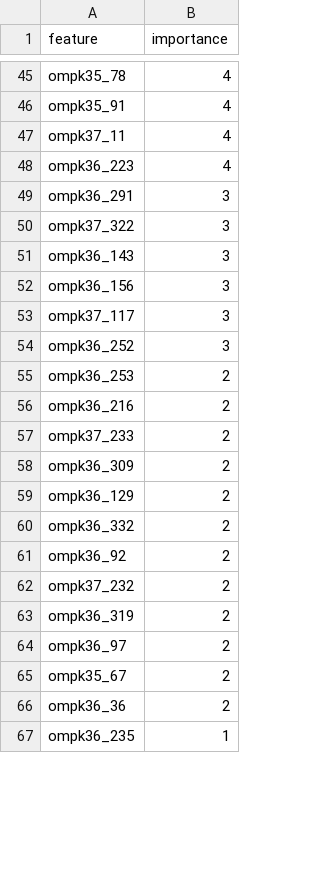
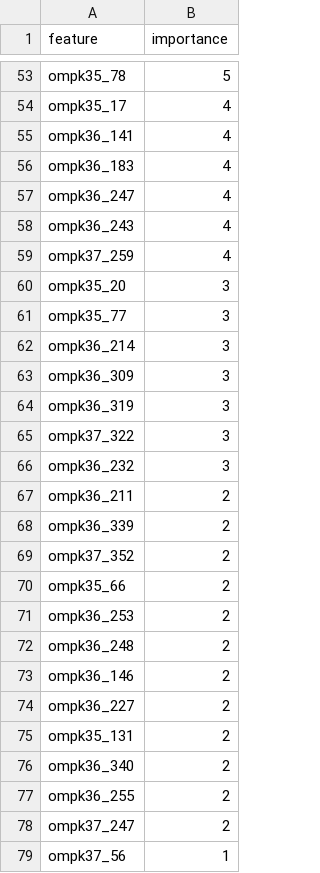
Before and after one commit to 14corman/mic-pred-feat-select, a CSV file: output/xgboost/feature_importance_Antibiotic_4.csv, drawn as a sheet; only a part is shown, gaps mark what is left out; removed rows and columns are numbered as before the commit, all else as after; the diff covers the shown part only; the diff names each change by its address in the sheet, - before the commit and + after, or states it on an @@ line.

```diff
--- a/output/xgboost/feature_importance_Antibiotic_4.csv
+++ b/output/xgboost/feature_importance_Antibiotic_4.csv
-B53 (importance): 4
+B53 (importance): 5
-A54 (feature): ompk35_91
+A54 (feature): ompk35_17
-A55 (feature): ompk37_11
+A55 (feature): ompk36_141
+row 56: ompk36_183 | 4
+row 57: ompk36_247 | 4
-A58 (feature): ompk36_223
+A58 (feature): ompk36_243
+row 59: ompk37_259 | 4
+row 60: ompk35_20 | 3
+row 61: ompk35_77 | 3
-A62 (feature): ompk36_291
+A62 (feature): ompk36_214
+row 63: ompk36_309 | 3
+row 64: ompk36_319 | 3
-row 51: ompk36_143 | 3
-row 52: ompk36_156 | 3
-row 53: ompk37_117 | 3
-A66 (feature): ompk36_252
+A66 (feature): ompk36_232
+row 67: ompk36_211 | 2
+row 68: ompk36_339 | 2
+row 69: ompk37_352 | 2
+row 70: ompk35_66 | 2
-A72 (feature): ompk36_216
+A72 (feature): ompk36_248
-row 57: ompk37_233 | 2
-row 58: ompk36_309 | 2
-A73 (feature): ompk36_129
+A73 (feature): ompk36_146
-row 60: ompk36_332 | 2
-row 61: ompk36_92 | 2
-A74 (feature): ompk37_232
+A74 (feature): ompk36_227
-A75 (feature): ompk36_319
+A75 (feature): ompk35_131
-A76 (feature): ompk36_97
+A76 (feature): ompk36_340
-A77 (feature): ompk35_67
+A77 (feature): ompk36_255
-A78 (feature): ompk36_36
+A78 (feature): ompk37_247
-A79 (feature): ompk36_235
+A79 (feature): ompk37_56
```
Also changed, not shown: 25 added rows, 20 removed rows and 36 edited cells elsewhere in this file, notebooks/xgb_fea_imp.csv, output/xgboost/feature_importance_Antibiotic_1.csv, 44 other files.
